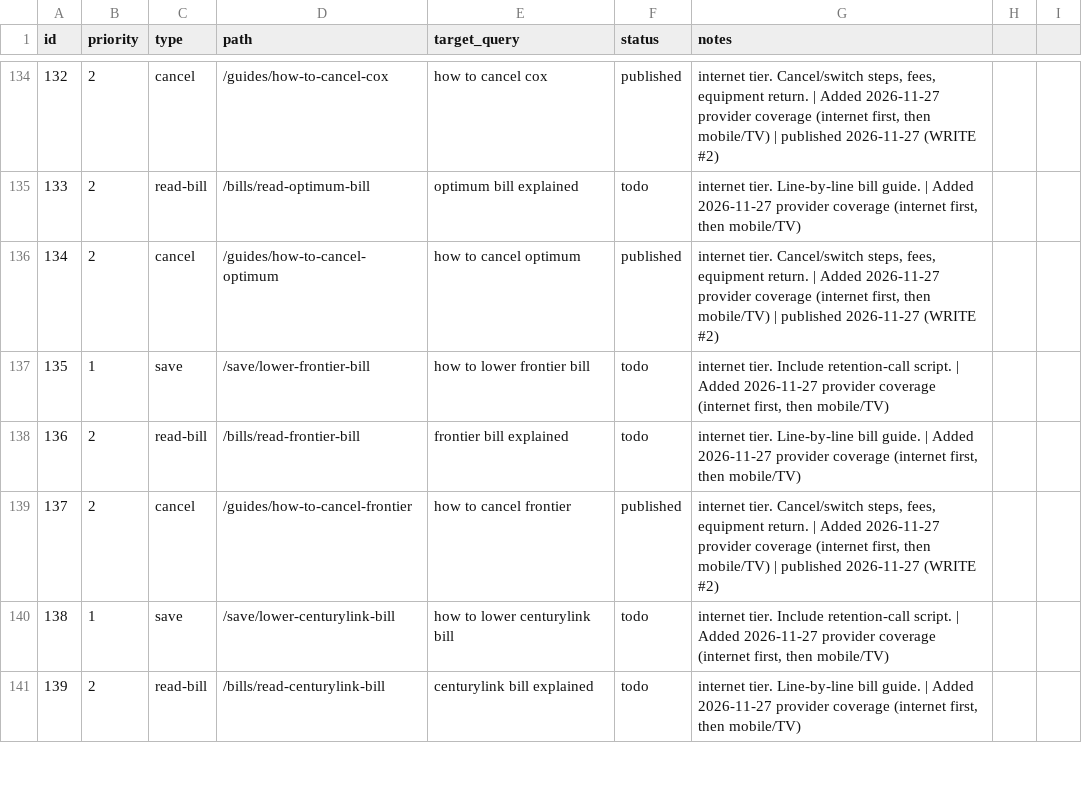
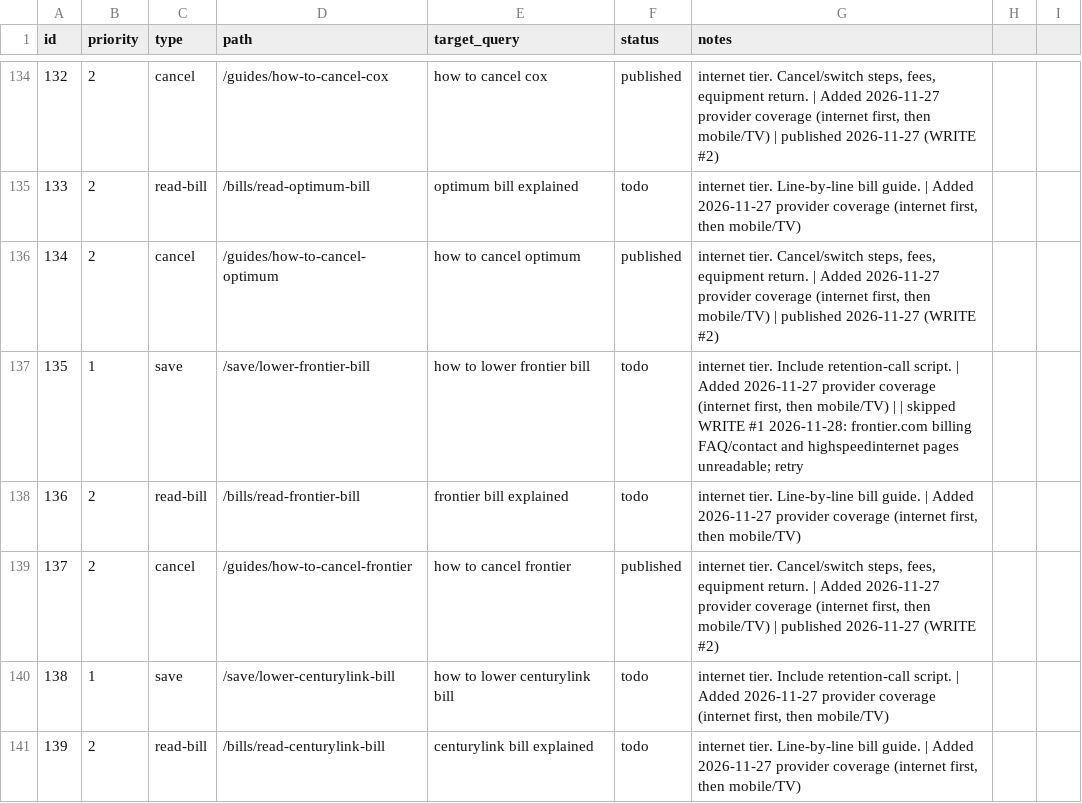
Before and after one commit to KhalidShaikh-lgtm/FCC, a CSV file: seo/queue.csv, drawn as a sheet; only a part is shown, gaps mark what is left out; the diff covers the shown part only.

```diff
--- a/seo/queue.csv
+++ b/seo/queue.csv
@@ -136,3 +136,3 @@ id,priority,type,path,target_query,status,notes
 134,2,cancel,/guides/how-to-cancel-optimum,how to cancel optimum,published,"internet tier. Cancel/switch steps, fees, equipment return. | Added 2026-11-27 provider coverage (internet first, then mobile/TV) | published 2026-11-27 (WRITE #2)"
-135,1,save,/save/lower-frontier-bill,how to lower frontier bill,todo,"internet tier. Include retention-call script. | Added 2026-11-27 provider coverage (internet first, then mobile/TV)"
+135,1,save,/save/lower-frontier-bill,how to lower frontier bill,todo,"internet tier. Include retention-call script. | Added 2026-11-27 provider coverage (internet first, then mobile/TV) | | skipped WRITE #1 2026-11-28: frontier.com billing FAQ/contact and highspeedinternet pages unreadable; retry"
 136,2,read-bill,/bills/read-frontier-bill,frontier bill explained,todo,"internet tier. Line-by-line bill guide. | Added 2026-11-27 provider coverage (internet first, then mobile/TV)"
```
Also changed, not shown: 1 added row and 16 edited cells elsewhere in this file, 22 other files.
